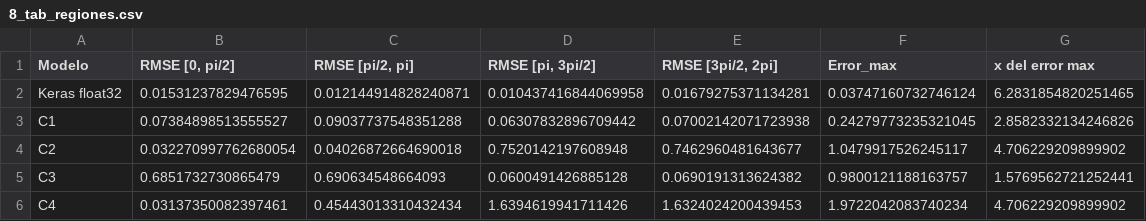
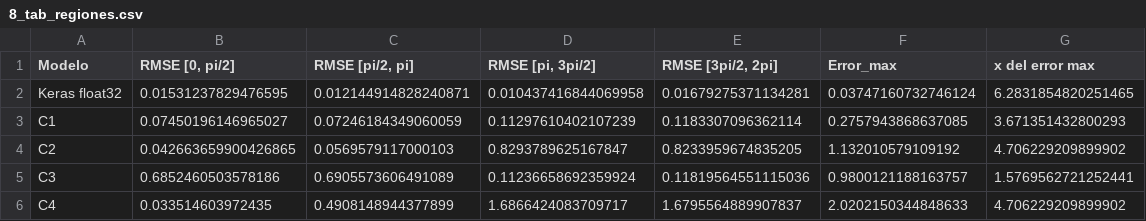
Before and after one commit to BaruchMM/proyectos-tiny-ML, a CSV file: resultados/8_calibracion/8_tab_regiones.csv, drawn as a sheet.

```diff
--- a/resultados/8_calibracion/8_tab_regiones.csv
+++ b/resultados/8_calibracion/8_tab_regiones.csv
@@ -2,5 +2,5 @@ Modelo,"RMSE [0, pi/2]","RMSE [pi/2, pi]","RMSE [pi, 3pi/2]","RMSE [3pi/2, 2pi]"
 Keras float32,0.01531237829476595,0.012144914828240871,0.010437416844069958,0.01679275371134281,0.03747160732746124,6.2831854820251465
-C1,0.07384898513555527,0.09037737548351288,0.06307832896709442,0.07002142071723938,0.24279773235321045,2.8582332134246826
-C2,0.032270997762680054,0.04026872664690018,0.7520142197608948,0.7462960481643677,1.0479917526245117,4.706229209899902
-C3,0.6851732730865479,0.690634548664093,0.0600491426885128,0.0690191313624382,0.9800121188163757,1.5769562721252441
-C4,0.03137350082397461,0.45443013310432434,1.6394619941711426,1.6324024200439453,1.9722042083740234,4.706229209899902
+C1,0.07450196146965027,0.07246184349060059,0.11297610402107239,0.1183307096362114,0.2757943868637085,3.671351432800293
+C2,0.042663659900426865,0.0569579117000103,0.8293789625167847,0.8233959674835205,1.132010579109192,4.706229209899902
+C3,0.6852460503578186,0.6905573606491089,0.11236658692359924,0.11819564551115036,0.9800121188163757,1.5769562721252441
+C4,0.033514603972435,0.4908148944377899,1.6866424083709717,1.6795564889907837,2.0202150344848633,4.706229209899902
```
Also changed, not shown: resultados/3_memoria/3_tab_arduino.csv, resultados/4_rendimiento/4_tab_tiempos.csv, 40 other files.
